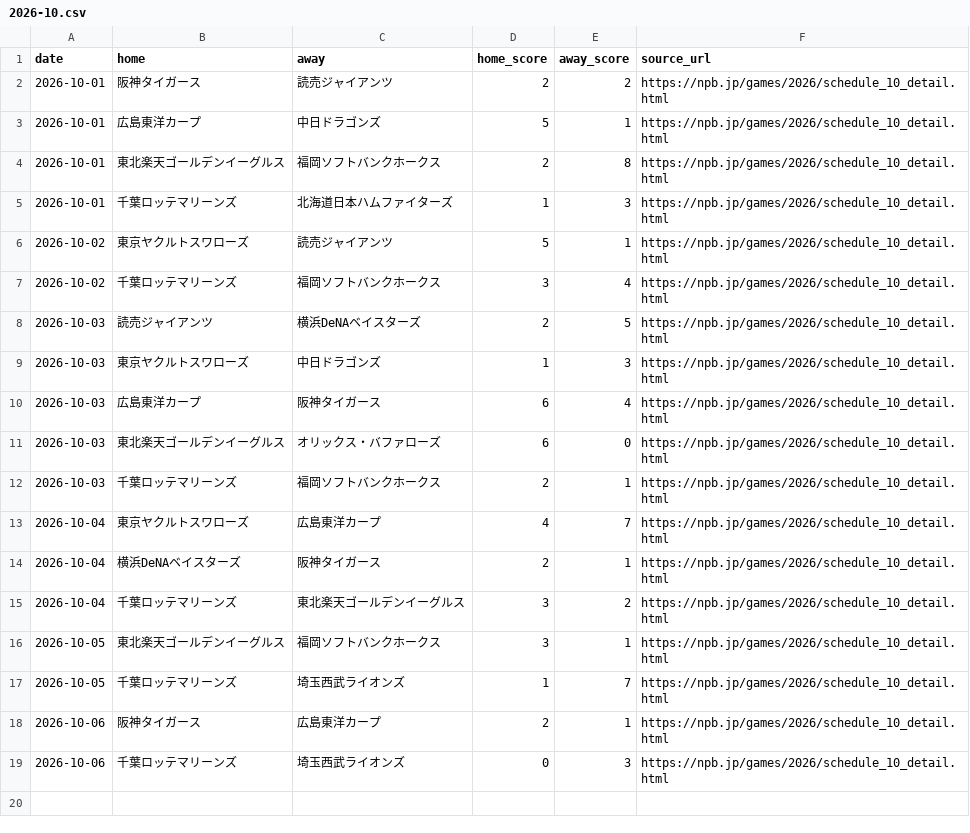
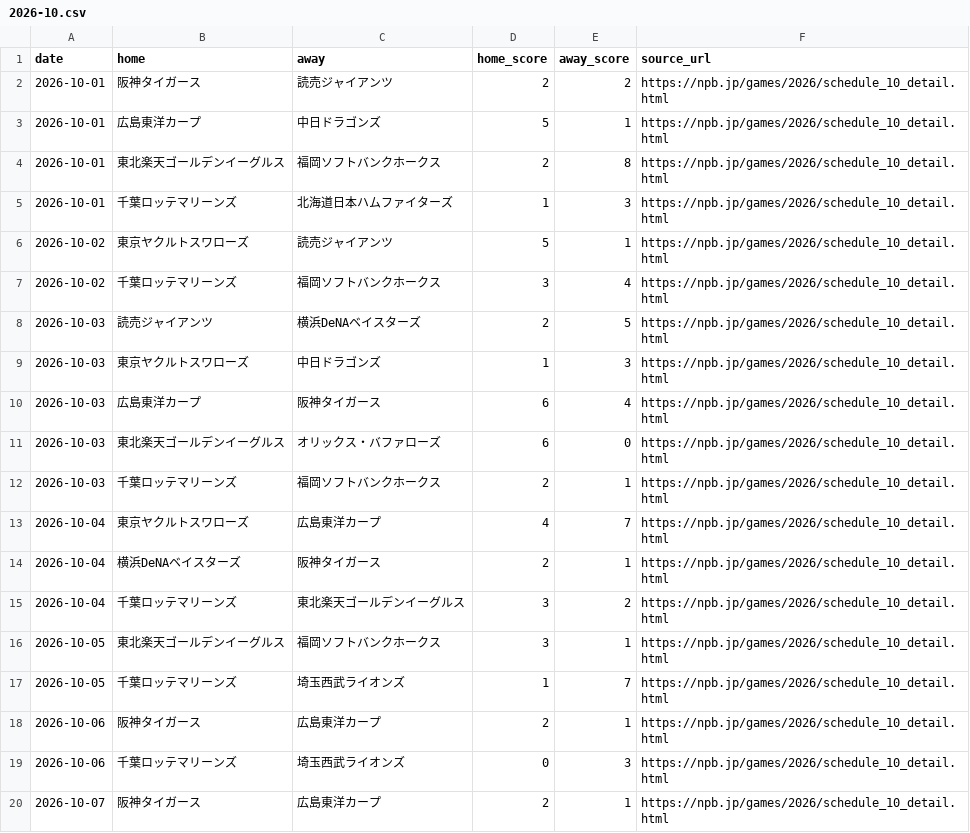
Before and after one commit to sasasotaro1202-star/Baseball-Prediction-System, a CSV file: data/experience/official_results/2026-10.csv, drawn as a sheet.

```diff
--- a/data/experience/official_results/2026-10.csv
+++ b/data/experience/official_results/2026-10.csv
@@ -19 +19,2 @@ date,home,away,home_score,away_score,source_url
 2026-10-06,千葉ロッテマリーンズ,埼玉西武ライオンズ,0,3,https://npb.jp/games/2026/schedule_10_detail.html
+2026-10-07,阪神タイガース,広島東洋カープ,2,1,https://npb.jp/games/2026/schedule_10_detail.html
```
Also changed, not shown: 4 other files.
